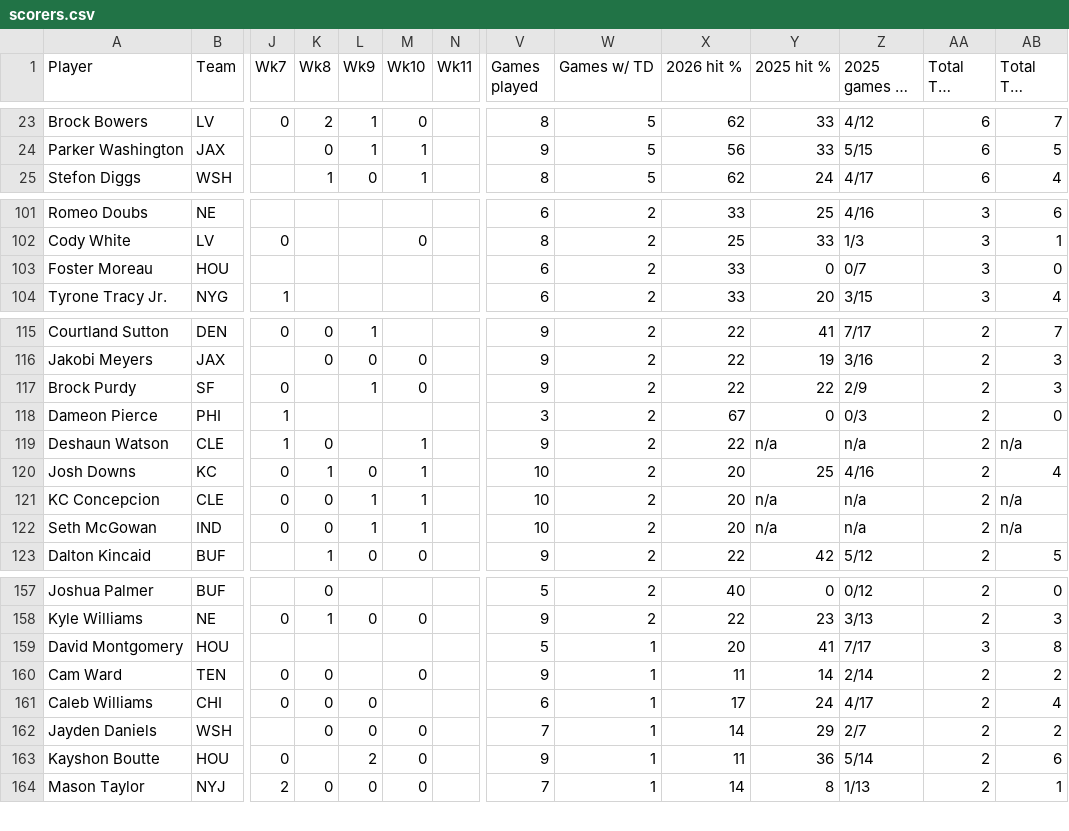
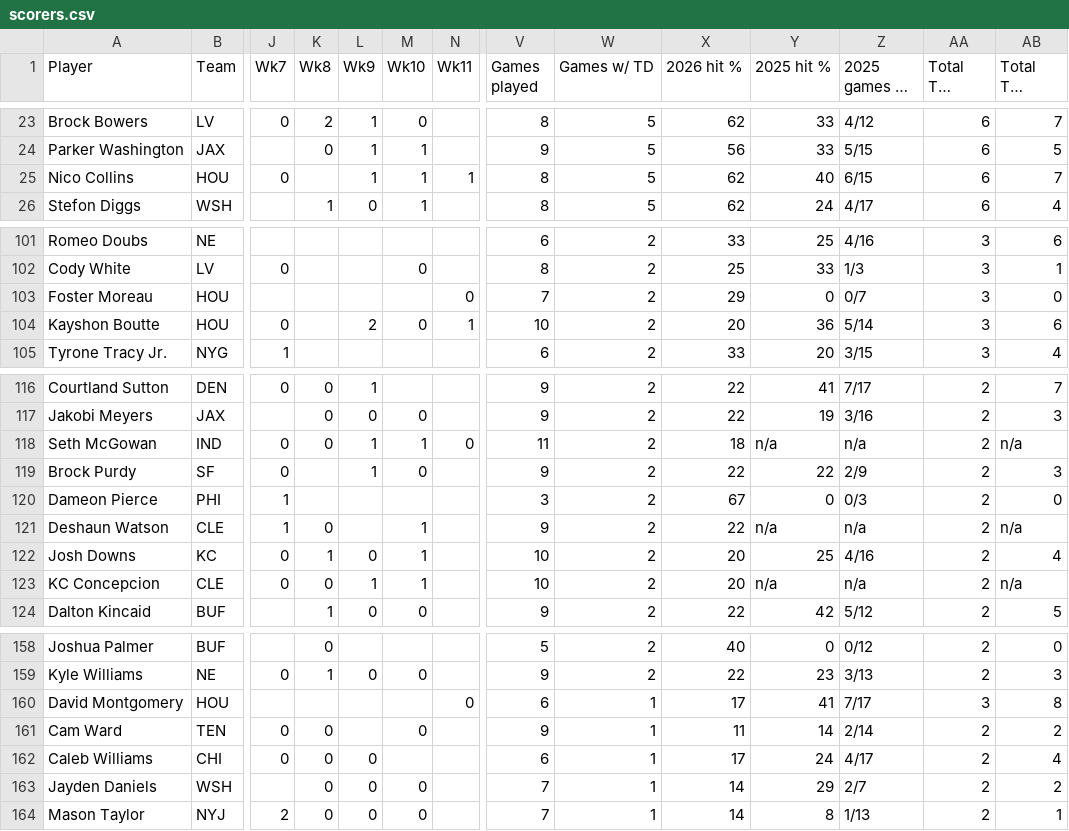
Before and after one commit to babybro652-cmd/Defined-Risk-Trading, a CSV file: analysis/nfl/out/scorers.csv, drawn as a sheet; only a part is shown, gaps mark what is left out; long unchanged cells end in …; removed rows and columns are numbered as before the commit, all else as after; rows hold the shown columns only; the diff covers the shown part only; the diff names each change by its address in the sheet, - before the commit and + after, or states it on an @@ line.

```diff
--- a/analysis/nfl/out/scorers.csv
+++ b/analysis/nfl/out/scorers.csv
+row 25: Nico Collins | HOU | 0 |  | 1 | 1 | 1 | 8 | 5 | 62 | 40 | 6/15 | 6 | 7
-N103 (Wk11): (empty)
+N103 (Wk11): 0
-V103 (Games played): 6
+V103 (Games played): 7
-X103 (2026 hit %): 33
+X103 (2026 hit %): 29
+row 104: Kayshon Boutte | HOU | 0 |  | 2 | 0 | 1 | 10 | 2 | 20 | 36 | 5/14 | 3 | 6
+row 118: Seth McGowan | IND | 0 | 0 | 1 | 1 | 0 | 11 | 2 | 18 | n/a | n/a | 2 | n/a
-row 122: Seth McGowan | IND | 0 | 0 | 1 | 1 |  | 10 | 2 | 20 | n/a | n/a | 2 | n/a
-N160 (Wk11): (empty)
+N160 (Wk11): 0
-V160 (Games played): 5
+V160 (Games played): 6
-X160 (2026 hit %): 20
+X160 (2026 hit %): 17
-row 163: Kayshon Boutte | HOU | 0 |  | 2 | 0 |  | 9 | 1 | 11 | 36 | 5/14 | 2 | 6
```
Also changed, not shown: 2 added rows, 2 removed rows and 24 edited cells elsewhere in this file, analysis/nfl/out/first_td_wk11.csv, analysis/nfl/out/injuries.csv, 11 other files.
